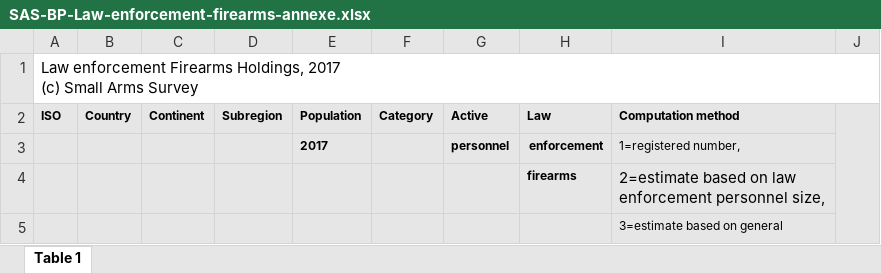
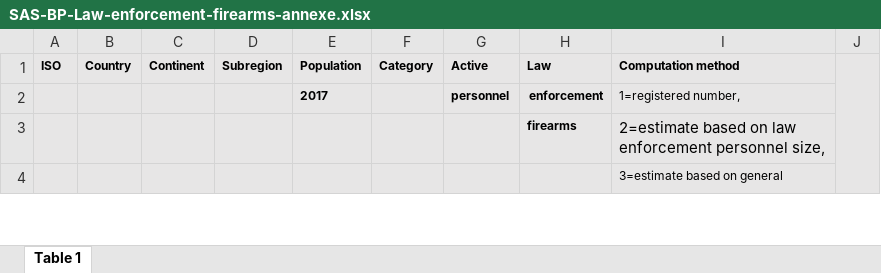
Before and after one commit to richard-oden/gun-violence-correlations, an Excel workbook: data/SAS-BP-Law-enforcement-firearms-annexe.xlsx, sheet Table 1, drawn as a sheet; only a part is shown; values as stored, in another font and other column widths than the file's, no borders; ↵ is a line break in a cell; the diff names each change by its address in the sheet, - before the commit and + after, or states it on an @@ line.

Commit message:
Added data cleaning for police gun holdings dataset

```diff
--- a/data/SAS-BP-Law-enforcement-firearms-annexe.xlsx (sheet Table 1)
+++ b/data/SAS-BP-Law-enforcement-firearms-annexe.xlsx (sheet Table 1)
-row 1: Law enforcement Firearms Holdings, 2017 ↵ (c) Small Arms Survey
```
Also changed, not shown: 1 other file.
